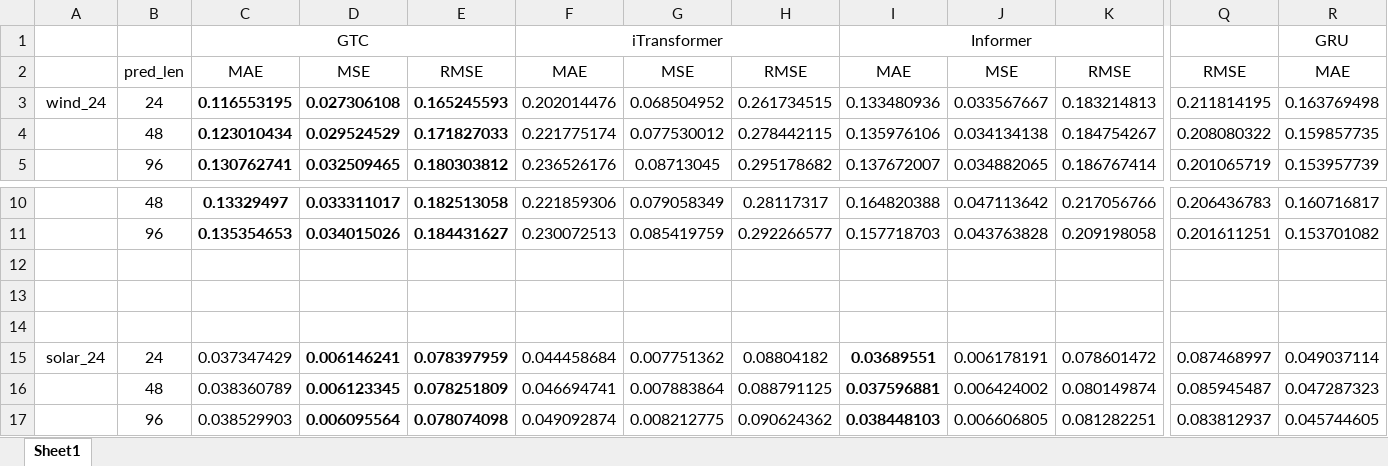
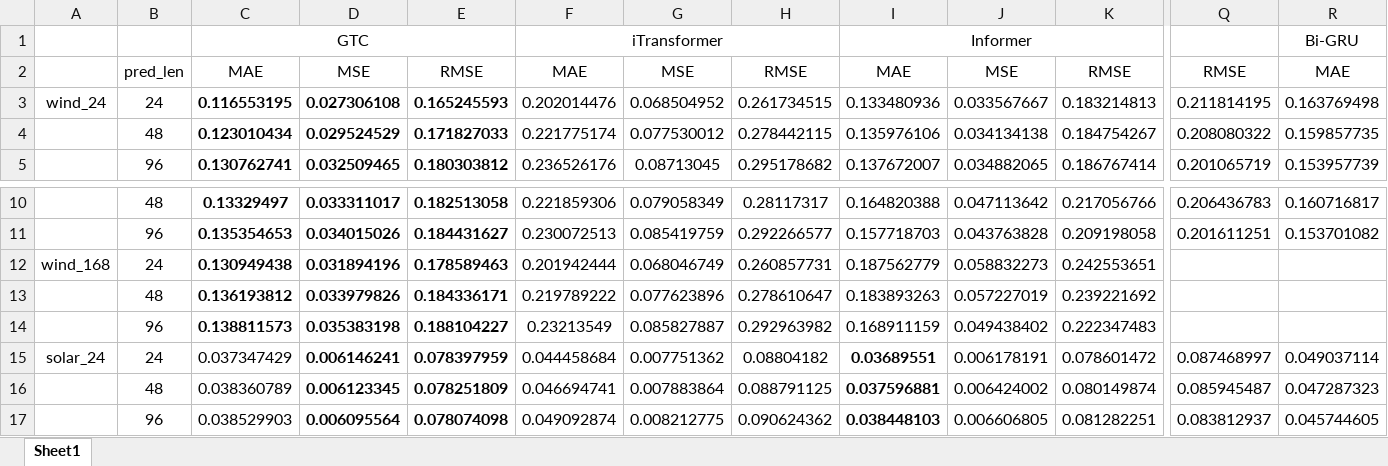
Before and after one commit to GeYanshuo/GTC_Transformer_case_results, an Excel workbook: 不同模型结果统计.xlsx, sheet Sheet1, drawn as a sheet; only a part is shown, gaps mark what is left out; values as stored, in another font and other column widths than the file's, no borders; rows hold the shown columns only; the diff names each change by its address in the sheet, - before the commit and + after, or states it on an @@ line.

Commit message:
添加了Wind_168的Transformers的结果

```diff
--- a/不同模型结果统计.xlsx (sheet Sheet1)
+++ b/不同模型结果统计.xlsx (sheet Sheet1)
-R1: GRU
+R1: Bi-GRU
-row 12: (empty)
+row 12: wind_168 | 24 | 0.130949438 | 0.031894196 | 0.178589463 | 0.201942444 | 0.068046749 | 0.260857731 | 0.187562779 | 0.058832273 | 0.242553651
-row 13: (empty)
+row 13:  | 48 | 0.136193812 | 0.033979826 | 0.184336171 | 0.219789222 | 0.077623896 | 0.278610647 | 0.183893263 | 0.057227019 | 0.239221692
-row 14: (empty)
+row 14:  | 96 | 0.138811573 | 0.035383198 | 0.188104227 | 0.23213549 | 0.085827887 | 0.292963982 | 0.168911159 | 0.049438402 | 0.222347483
```
